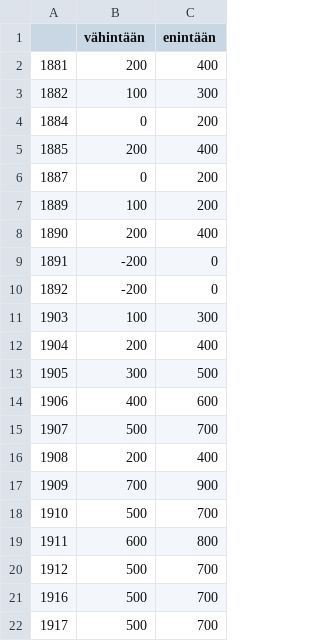
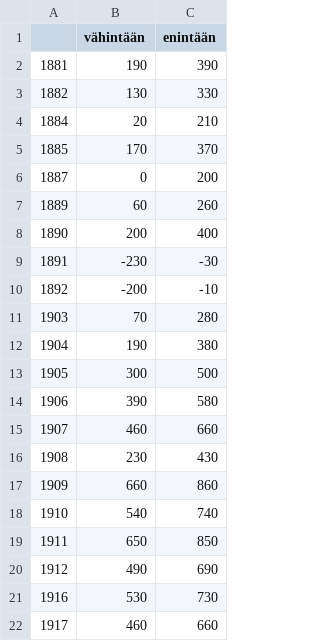
Before and after one commit to AnttiHaerkoenen/vyborg_orthodox, a CSV file: data/processed/imputated.csv, drawn as a sheet.

Commit message:
imputated.csv

```diff
--- a/data/processed/imputated.csv
+++ b/data/processed/imputated.csv
@@ -1,22 +1,22 @@
 ,vähintään,enintään
-1881,200,400
-1882,100,300
-1884,0,200
-1885,200,400
+1881,190,390
+1882,130,330
+1884,20,210
+1885,170,370
 1887,0,200
-1889,100,200
+1889,60,260
 1890,200,400
-1891,-200,0
-1892,-200,0
-1903,100,300
-1904,200,400
+1891,-230,-30
+1892,-200,-10
+1903,70,280
+1904,190,380
 1905,300,500
-1906,400,600
-1907,500,700
-1908,200,400
-1909,700,900
-1910,500,700
-1911,600,800
-1912,500,700
-1916,500,700
-1917,500,700
+1906,390,580
+1907,460,660
+1908,230,430
+1909,660,860
+1910,540,740
+1911,650,850
+1912,490,690
+1916,530,730
+1917,460,660
```
